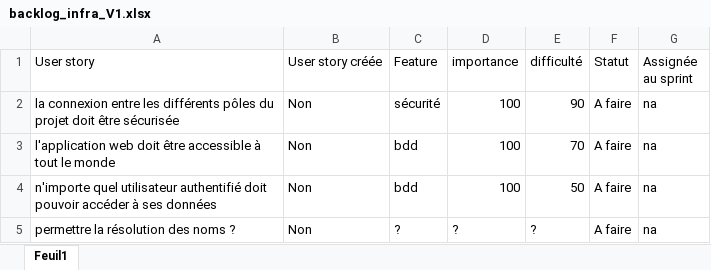
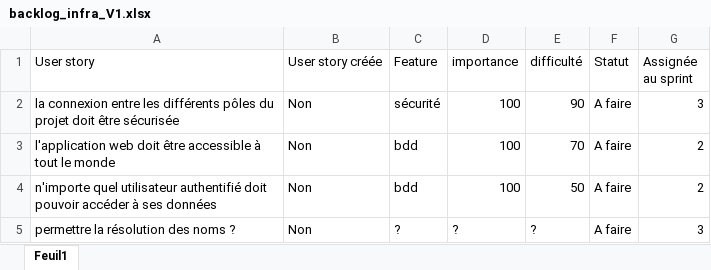
Before and after one commit to carolusDev/ProjetUF2020_2021, an Excel workbook: doc/backLog/backlog_infra_V1.xlsx, sheet Feuil1, drawn as a sheet; values as stored, in another font and other column widths than the file's, no borders; table styles not drawn; the diff names each change by its address in the sheet, - before the commit and + after, or states it on an @@ line.

```diff
--- a/doc/backLog/backlog_infra_V1.xlsx (sheet Feuil1)
+++ b/doc/backLog/backlog_infra_V1.xlsx (sheet Feuil1)
-G2 (Assignée au sprint): na
+G2 (Assignée au sprint): 3
-G3:G4 (Assignée au sprint): na
+G3:G4 (Assignée au sprint): 2
-G5 (Assignée au sprint): na
+G5 (Assignée au sprint): 3
```
Also changed, not shown: doc/backLog/backlog_logiciel_V1.xlsx, doc/backLog/backlog_site_V1.xlsx.
